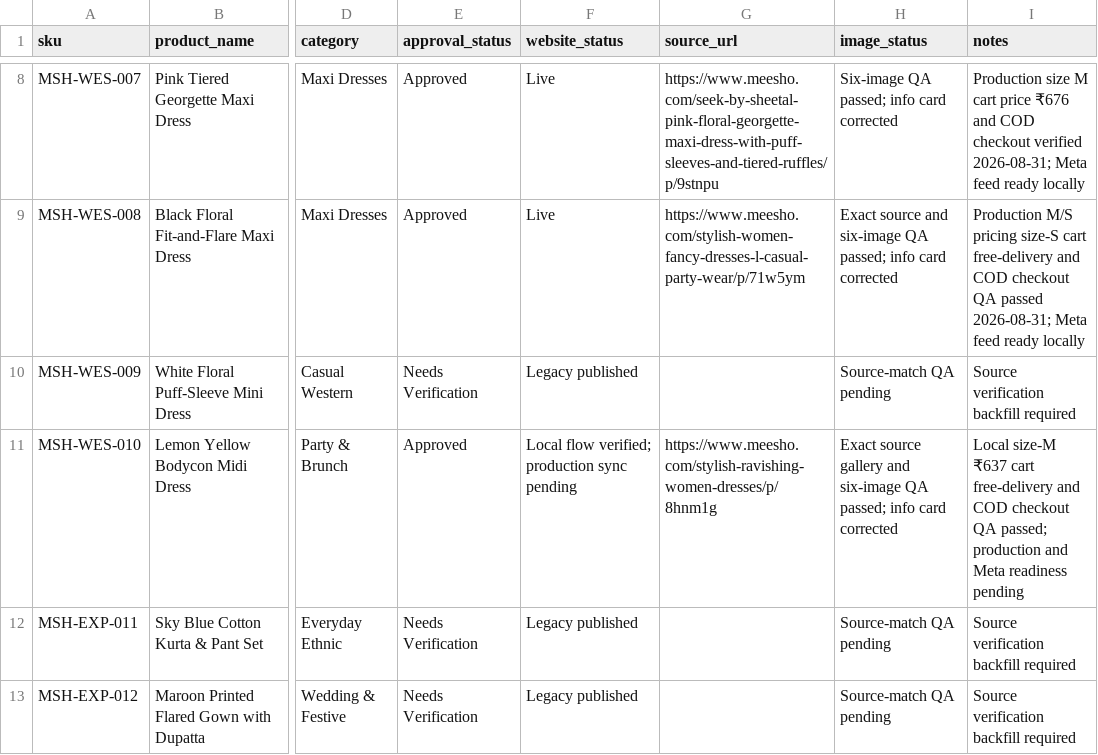
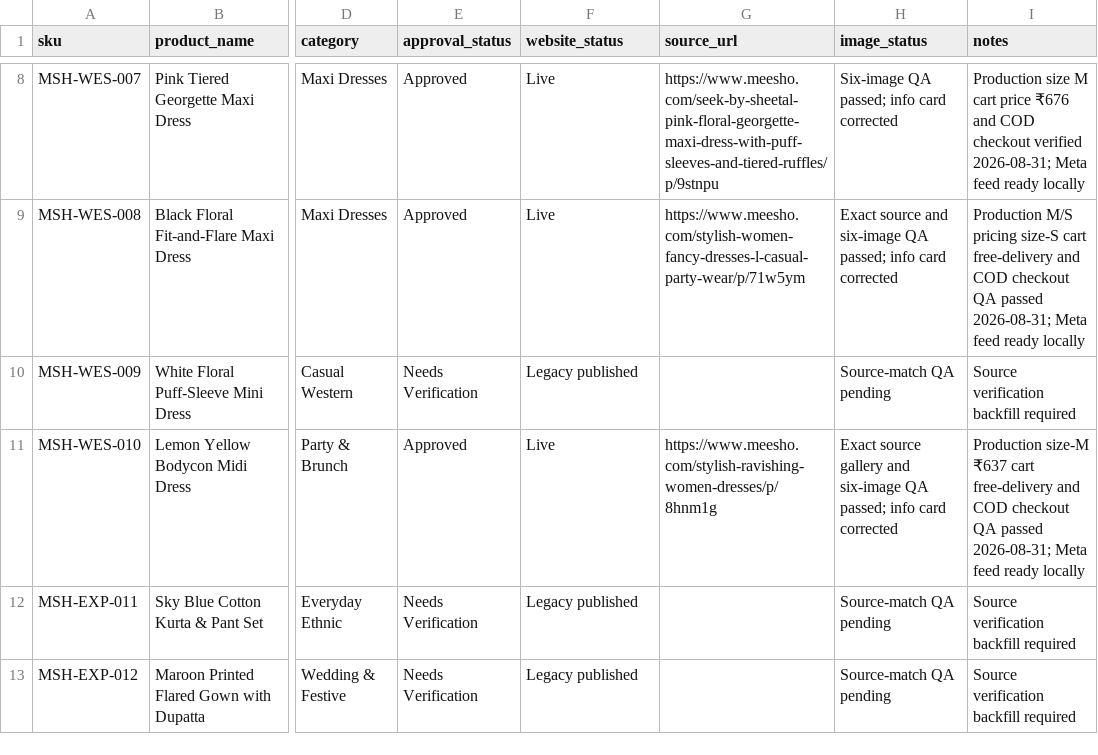
Before and after one commit to Fazilfazi991/dealstore, a CSV file: data/products.csv, drawn as a sheet; only a part is shown, gaps mark what is left out; the diff names each change by its address in the sheet, - before the commit and + after, or states it on an @@ line.

```diff
--- a/data/products.csv
+++ b/data/products.csv
-F11 (website_status): Local flow verified; production sync pending
+F11 (website_status): Live
-I11 (notes): Local size-M ₹637 cart free-delivery and COD checkout QA passed; production and Meta readiness pending
+I11 (notes): Production size-M ₹637 cart free-delivery and COD checkout QA passed 2026-08-31; Meta feed ready locally
```
Also changed, not shown: data/meesho-sources.csv, data/meta-catalogue.csv, 3 other files.
